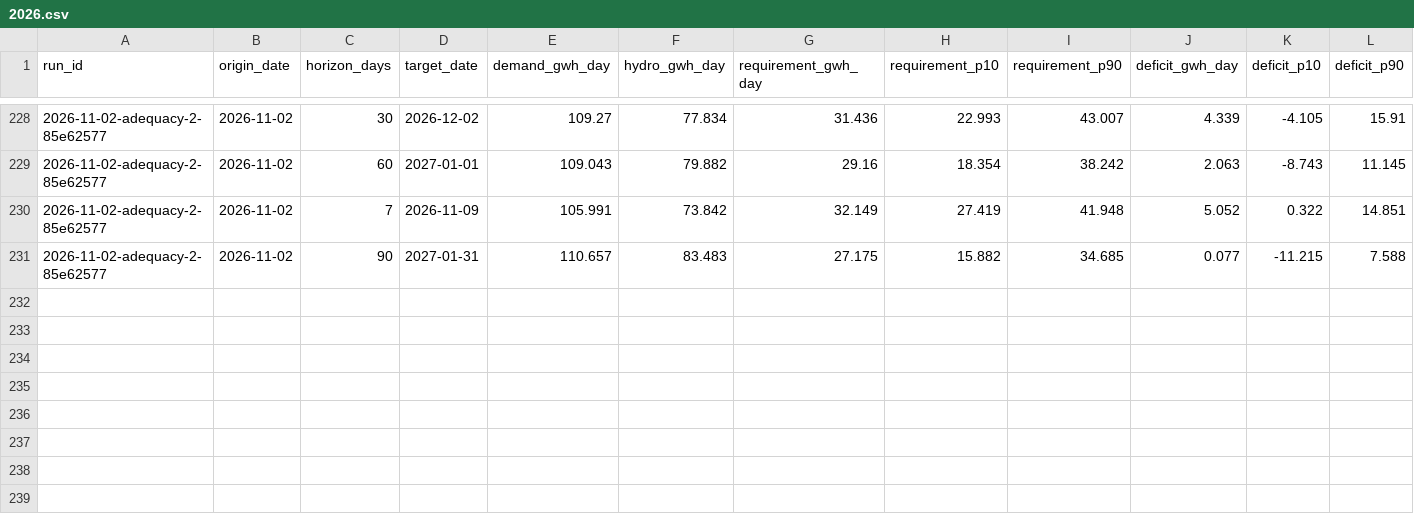
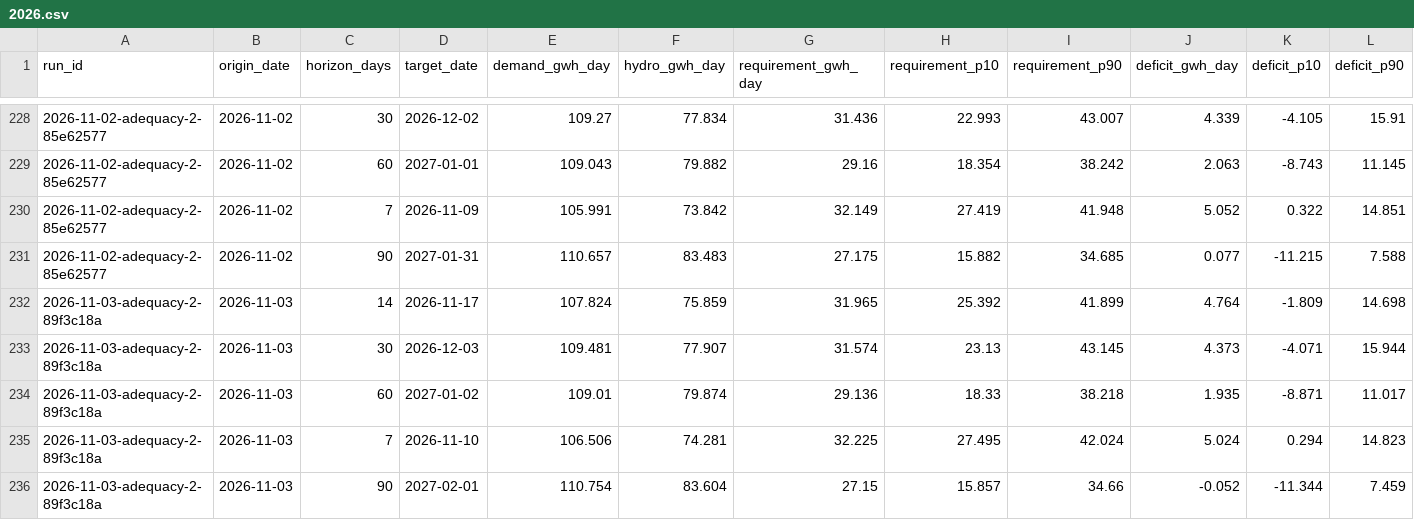
Before and after one commit to rengarcia/hydro-look, a CSV file: data/curated/adequacy_values/2026.csv, drawn as a sheet; only a part is shown, gaps mark what is left out; rows hold the shown columns only; the diff names each change by its address in the sheet, - before the commit and + after, or states it on an @@ line.

```diff
--- a/data/curated/adequacy_values/2026.csv
+++ b/data/curated/adequacy_values/2026.csv
+row 232: 2026-11-03-adequacy-2-89f3c18a | 2026-11-03 | 14 | 2026-11-17 | 107.824 | 75.859 | 31.965 | 25.392 | 41.899 | 4.764 | -1.809 | 14.698
+row 233: 2026-11-03-adequacy-2-89f3c18a | 2026-11-03 | 30 | 2026-12-03 | 109.481 | 77.907 | 31.574 | 23.13 | 43.145 | 4.373 | -4.071 | 15.944
+row 234: 2026-11-03-adequacy-2-89f3c18a | 2026-11-03 | 60 | 2027-01-02 | 109.01 | 79.874 | 29.136 | 18.33 | 38.218 | 1.935 | -8.871 | 11.017
+row 235: 2026-11-03-adequacy-2-89f3c18a | 2026-11-03 | 7 | 2026-11-10 | 106.506 | 74.281 | 32.225 | 27.495 | 42.024 | 5.024 | 0.294 | 14.823
+row 236: 2026-11-03-adequacy-2-89f3c18a | 2026-11-03 | 90 | 2027-02-01 | 110.754 | 83.604 | 27.15 | 15.857 | 34.66 | -0.052 | -11.344 | 7.459
```
Also changed, not shown: data/curated/adequacy_runs/2026.csv, data/curated/forecast_runs/2026.csv, 8 other files.
